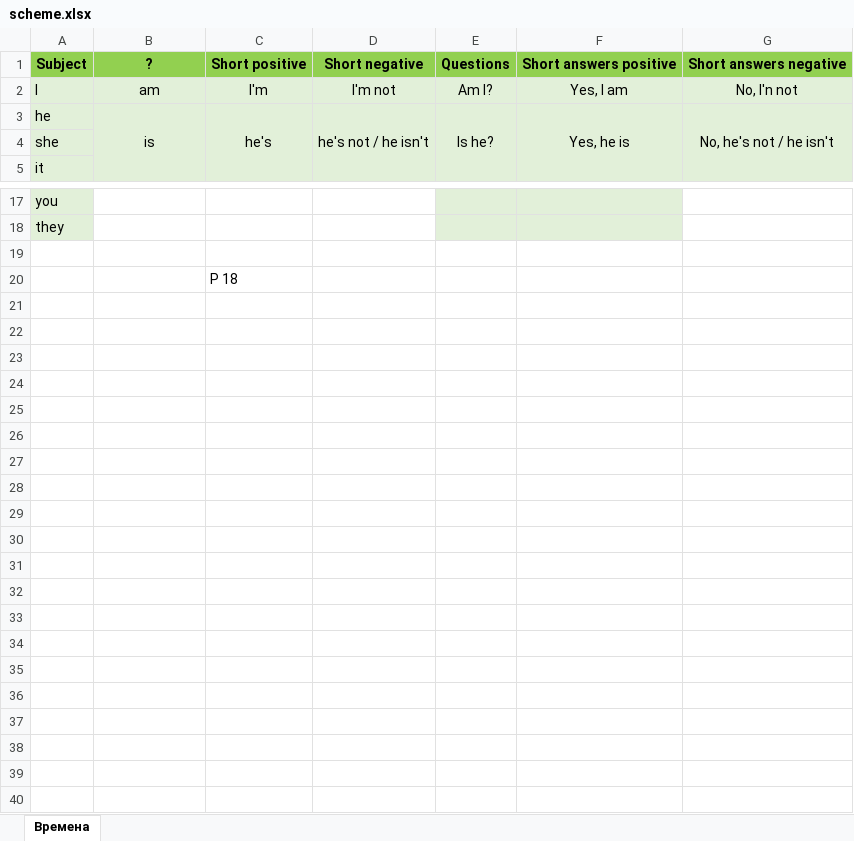
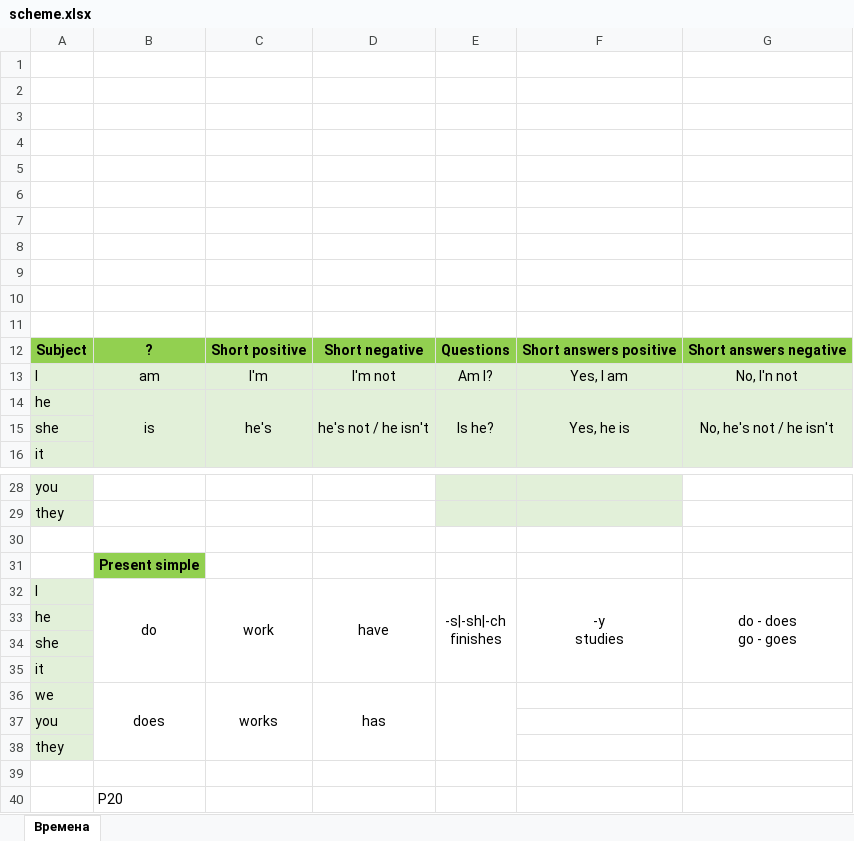
Before and after one commit to skolznev/LearnEnglish, an Excel workbook: scheme.xlsx, sheet Времена, drawn as a sheet; only a part is shown, gaps mark what is left out; values as stored, in another font and other column widths than the file's, no borders; charts and pictures not drawn; addresses are those after the commit; ↵ is a line break in a cell; the diff names each change by its address in the sheet, - before the commit and + after, or states it on an @@ line.

Commit message:
L44

```diff
--- a/scheme.xlsx (sheet Времена)
+++ b/scheme.xlsx (sheet Времена)
+row 1: (empty)
+row 2: (empty)
+row 3: (empty)
+row 4: (empty)
+row 5: (empty)
+row 6: (empty)
+row 7: (empty)
+row 8: (empty)
+row 9: (empty)
+row 10: (empty)
+row 11: (empty)
+row 31:  | Present simple
+row 32: I | do | work | have | -s|-sh|-ch ↵ finishes | -y ↵ studies | do - does ↵ go - goes
+row 33: he
+row 34: she
+row 35: it
+row 36: we | does | works | has
+row 37: you
+row 38: they
-C39: P 18
+C39: (empty)
+row 40:  | P20
```
Also changed, not shown: charts or pictures.
